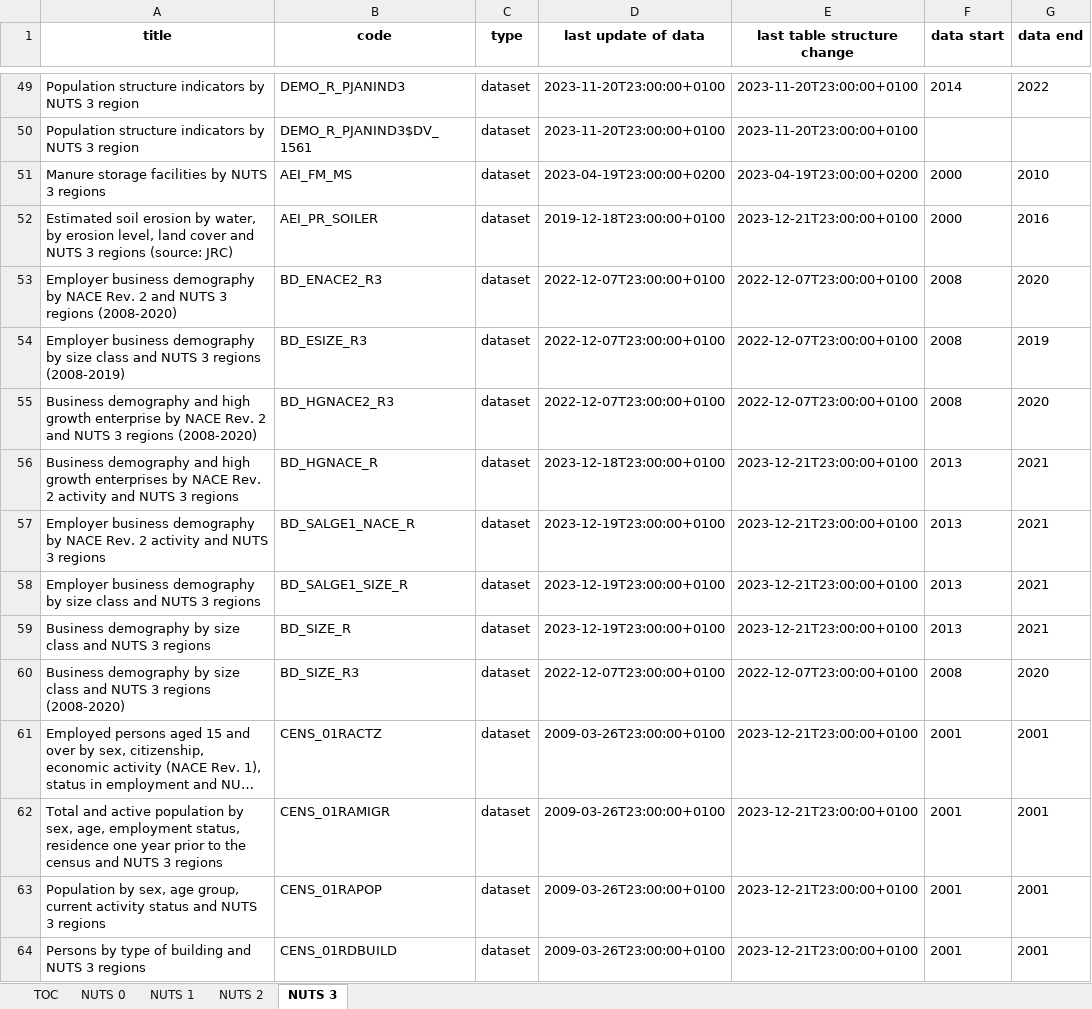
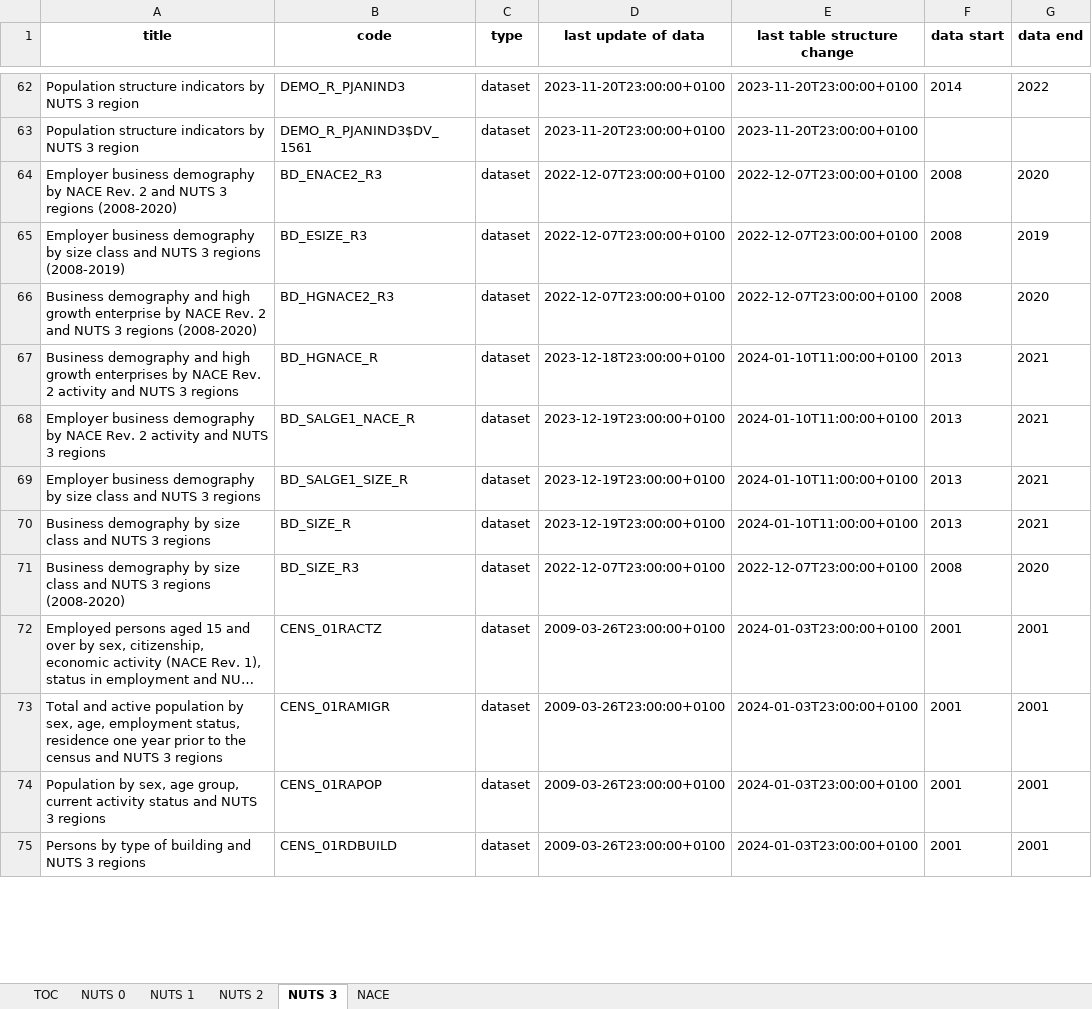
Before and after one commit to PythonPionier/Osteuropaatlas, an Excel workbook: TableOfContents.xlsx, sheet NUTS 3, drawn as a sheet; only a part is shown, gaps mark what is left out; long unchanged cells end in …; values as stored, in another font and other column widths than the file's, no borders; removed rows and columns are numbered as before the commit, all else as after; the diff covers the shown part only; the diff names each change by its address in the sheet, - before the commit and + after, or states it on an @@ line.

```diff
--- a/TableOfContents.xlsx (sheet NUTS 3)
+++ b/TableOfContents.xlsx (sheet NUTS 3)
+sheet tab: NACE
@@ row 51 moved to row 43: Manure storage facilities by NUTS 3 regi… @@
-row 52: Estimated soil erosion by water, by erosion level, land cover and NUTS 3 regions (source: JRC) | AEI_PR_SOILER | dataset | 2019-12-18T23:00:00+0100 | 2023-12-21T23:00:00+0100 | 2000 | 2016
-E67:E70 (last table structure change): 2023-12-21T23:00:00+0100
+E67:E70 (last table structure change): 2024-01-10T11:00:00+0100
-E72:E75 (last table structure change): 2023-12-21T23:00:00+0100
+E72:E75 (last table structure change): 2024-01-03T23:00:00+0100
```
Also changed, not shown: 12 added rows, 11 removed rows, 8 moved rows and 21 edited cells elsewhere in this sheet, sheet TOC, sheet NUTS 2, sheet NUTS 1, 54 other files.
